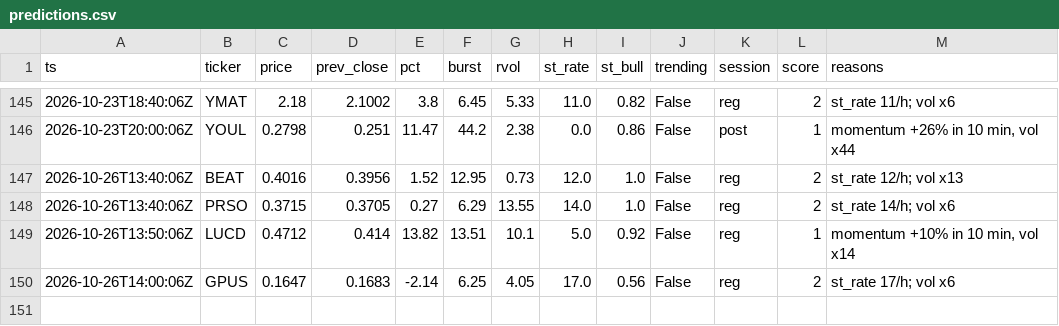
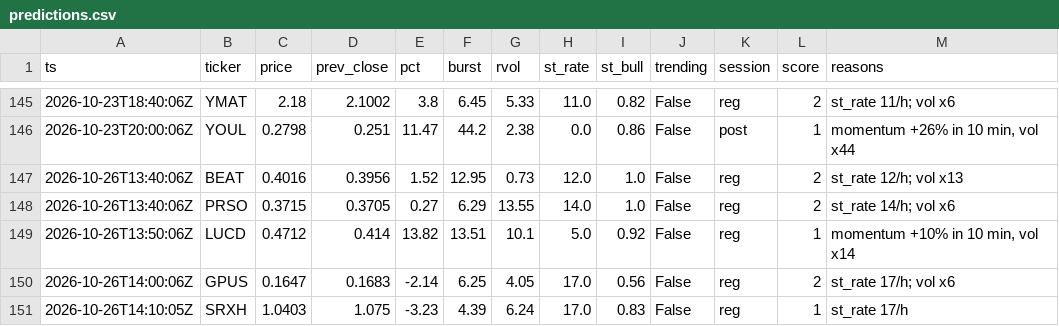
Before and after one commit to virgolaema/pump-search, a CSV file: data/predictions.csv, drawn as a sheet; only a part is shown, gaps mark what is left out.

```diff
--- a/data/predictions.csv
+++ b/data/predictions.csv
@@ -150 +150,2 @@ ts,ticker,price,prev_close,pct,burst,rvol,st_rate,st_bull,trending,session,score
 2026-10-26T14:00:06Z,GPUS,0.1647,0.1683,-2.14,6.25,4.05,17.0,0.56,False,reg,2,st_rate 17/h; vol x6
+2026-10-26T14:10:05Z,SRXH,1.0403,1.075,-3.23,4.39,6.24,17.0,0.83,False,reg,1,st_rate 17/h
```
Also changed, not shown: data/hotlist.csv, data/runlog.csv, 3 other files.
